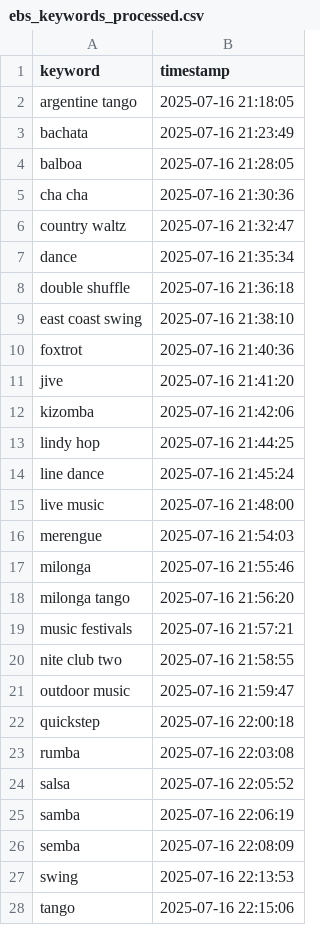
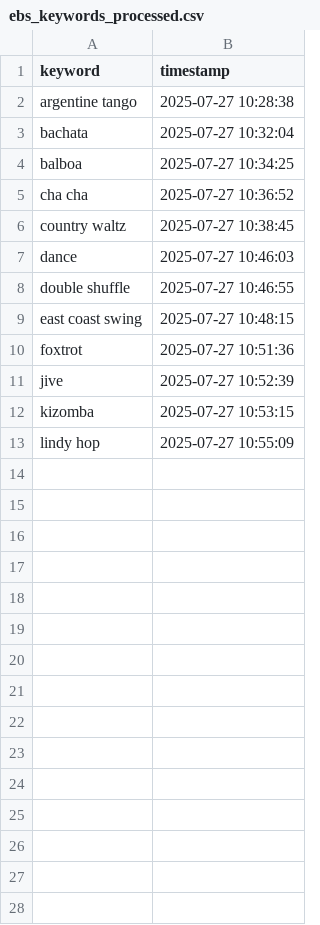
Before and after one commit to LindsayMoir/social_dance_app, a CSV file: output/ebs_keywords_processed.csv, drawn as a sheet; only a part is shown; the diff covers the shown part only.

```diff
--- a/output/ebs_keywords_processed.csv
+++ b/output/ebs_keywords_processed.csv
@@ -1,28 +1,13 @@
 keyword,timestamp
-argentine tango,2025-07-16 21:18:05
-bachata,2025-07-16 21:23:49
-balboa,2025-07-16 21:28:05
-cha cha,2025-07-16 21:30:36
-country waltz,2025-07-16 21:32:47
-dance,2025-07-16 21:35:34
-double shuffle,2025-07-16 21:36:18
-east coast swing,2025-07-16 21:38:10
-foxtrot,2025-07-16 21:40:36
-jive,2025-07-16 21:41:20
-kizomba,2025-07-16 21:42:06
-lindy hop,2025-07-16 21:44:25
-line dance,2025-07-16 21:45:24
-live music,2025-07-16 21:48:00
-merengue,2025-07-16 21:54:03
-milonga,2025-07-16 21:55:46
-milonga tango,2025-07-16 21:56:20
-music festivals,2025-07-16 21:57:21
-nite club two,2025-07-16 21:58:55
-outdoor music,2025-07-16 21:59:47
-quickstep,2025-07-16 22:00:18
-rumba,2025-07-16 22:03:08
-salsa,2025-07-16 22:05:52
-samba,2025-07-16 22:06:19
-semba,2025-07-16 22:08:09
-swing,2025-07-16 22:13:53
-tango,2025-07-16 22:15:06
+argentine tango,2025-07-27 10:28:38
+bachata,2025-07-27 10:32:04
+balboa,2025-07-27 10:34:25
+cha cha,2025-07-27 10:36:52
+country waltz,2025-07-27 10:38:45
+dance,2025-07-27 10:46:03
+double shuffle,2025-07-27 10:46:55
+east coast swing,2025-07-27 10:48:15
+foxtrot,2025-07-27 10:51:36
+jive,2025-07-27 10:52:39
+kizomba,2025-07-27 10:53:15
+lindy hop,2025-07-27 10:55:09
```
Also changed, not shown: 6 removed rows elsewhere in this file, output/cleaned_events.csv, output/events_urls_diff.csv, 3 other files.
